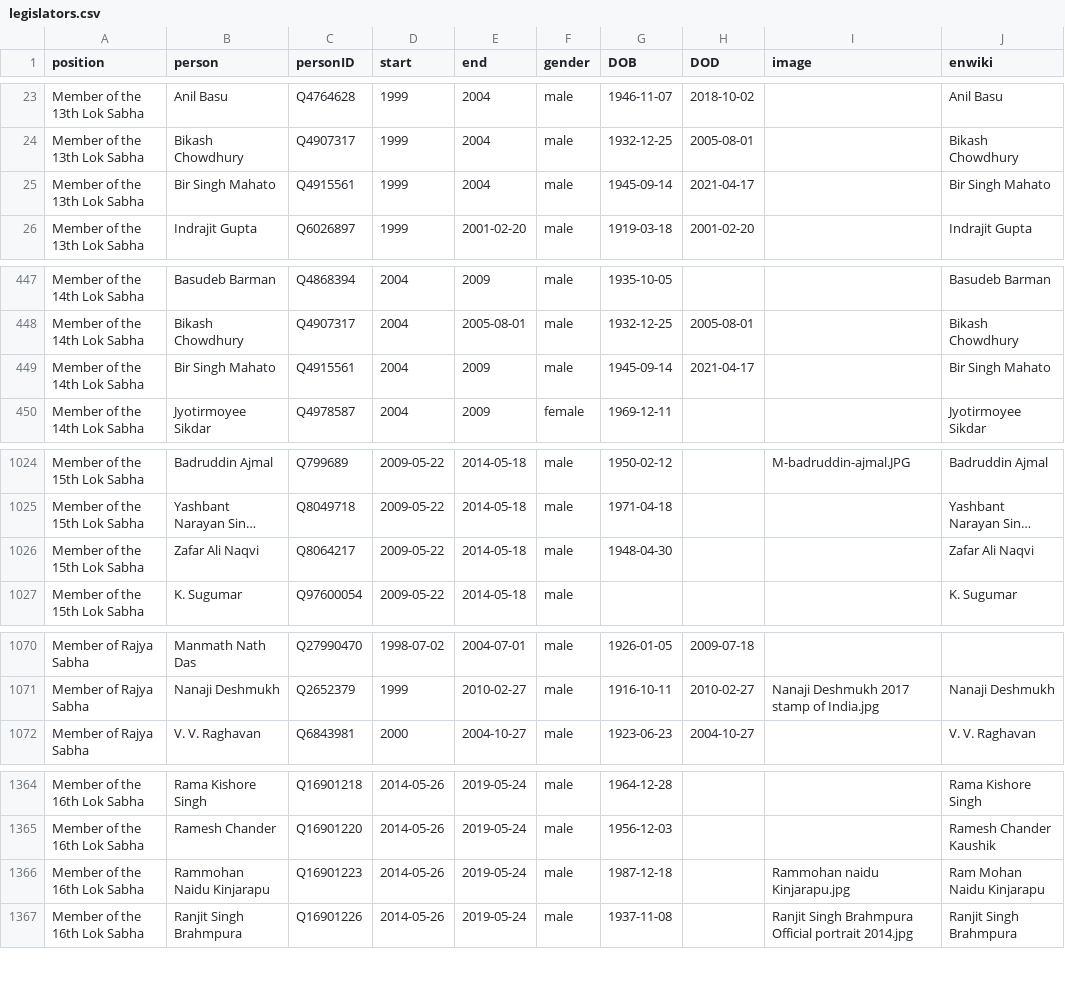
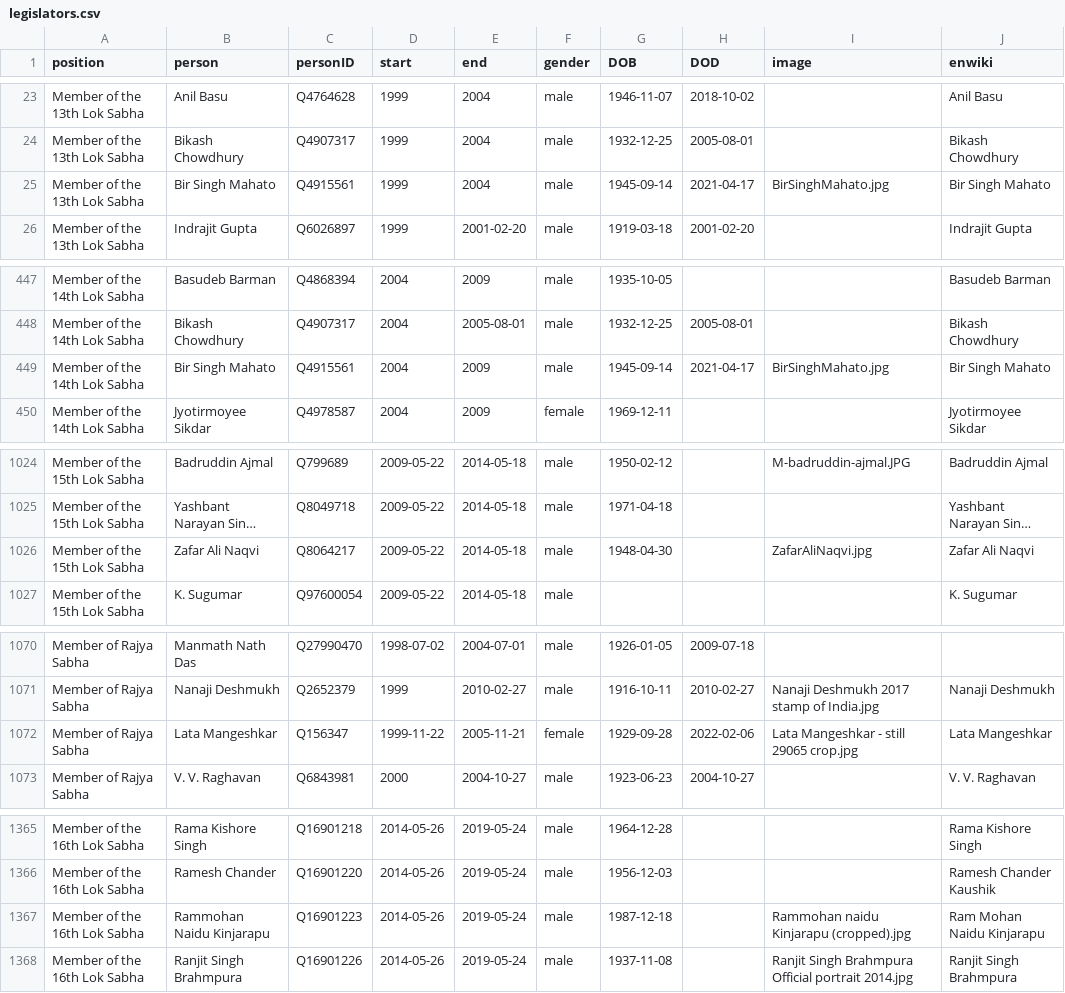
Before and after one commit to every-politician-scrapers/india-ministers, a CSV file: html/legislators.csv, drawn as a sheet; only a part is shown, gaps mark what is left out; long unchanged cells end in …; addresses are those after the commit; the diff covers the shown part only; the diff names each change by its address in the sheet, - before the commit and + after, or states it on an @@ line.

Commit message:
PCB update

```diff
--- a/html/legislators.csv
+++ b/html/legislators.csv
-I25 (image): (empty)
+I25 (image): BirSinghMahato.jpg
-I449 (image): (empty)
+I449 (image): BirSinghMahato.jpg
-I1026 (image): (empty)
+I1026 (image): ZafarAliNaqvi.jpg
+row 1072: Member of Rajya Sabha | Lata Mangeshkar | Q156347 | 1999-11-22 | 2005-11-21 | female | 1929-09-28 | 2022-02-06 | Lata Mangeshkar - still 29065 crop.jpg | Lata Mangeshkar
-I1367 (image): Rammohan naidu Kinjarapu.jpg
+I1367 (image): Rammohan naidu Kinjarapu (cropped).jpg
```
Also changed, not shown: 1 edited cell elsewhere in this file.
